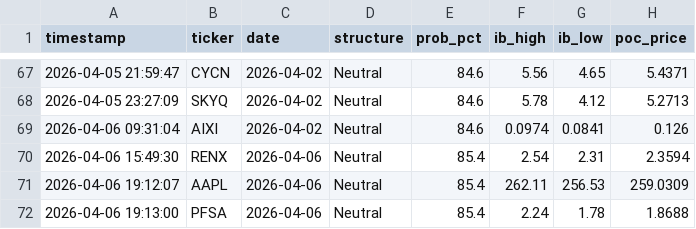
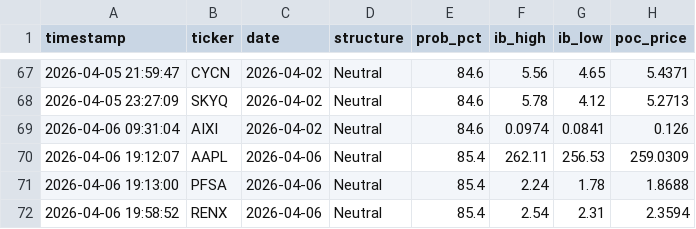
Before and after one commit to rickeybev3-afk/edgeiq, a CSV file: high_conviction_log.csv, drawn as a sheet; only a part is shown, gaps mark what is left out; removed rows and columns are numbered as before the commit, all else as after; the diff names each change by its address in the sheet, - before the commit and + after, or states it on an @@ line.

```diff
--- a/high_conviction_log.csv
+++ b/high_conviction_log.csv
-row 70: 2026-04-06 15:49:30 | RENX | 2026-04-06 | Neutral | 85.4 | 2.54 | 2.31 | 2.3594
+row 72: 2026-04-06 19:58:52 | RENX | 2026-04-06 | Neutral | 85.4 | 2.54 | 2.31 | 2.3594
```
